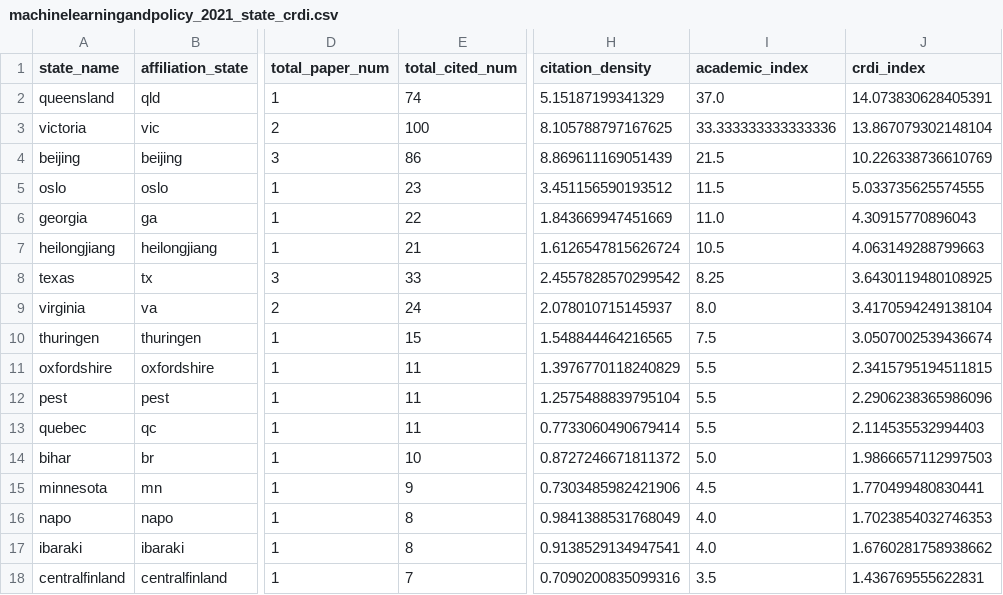
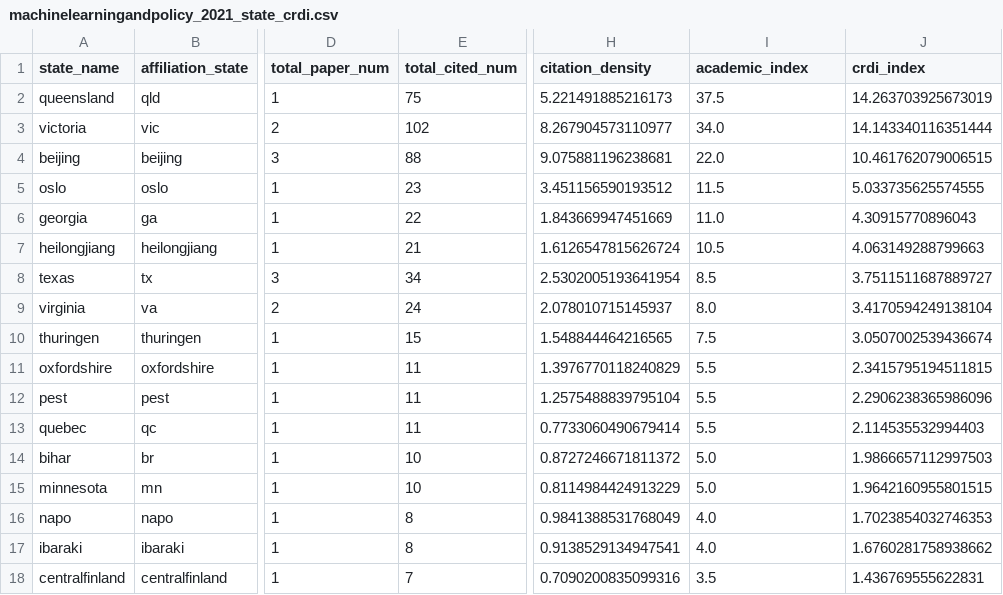
Before and after one commit to uchicago-2025-capp30122/30122-project-mapademic, a CSV file: data/output_data/state_crdi/machinelearningandpolicy_2021_state_crdi.csv, drawn as a sheet; only a part is shown, gaps mark what is left out; the diff names each change by its address in the sheet, - before the commit and + after, or states it on an @@ line.

```diff
--- a/data/output_data/state_crdi/machinelearningandpolicy_2021_state_crdi.csv
+++ b/data/output_data/state_crdi/machinelearningandpolicy_2021_state_crdi.csv
-E2 (total_cited_num): 74
+E2 (total_cited_num): 75
-H2 (citation_density): 5.15187199341329
+H2 (citation_density): 5.221491885216173
-I2 (academic_index): 37.0
+I2 (academic_index): 37.5
-J2 (crdi_index): 14.073830628405391
+J2 (crdi_index): 14.263703925673019
-E3 (total_cited_num): 100
+E3 (total_cited_num): 102
-H3 (citation_density): 8.105788797167625
+H3 (citation_density): 8.267904573110977
-I3 (academic_index): 33.333333333333336
+I3 (academic_index): 34.0
-J3 (crdi_index): 13.867079302148104
+J3 (crdi_index): 14.143340116351444
-E4 (total_cited_num): 86
+E4 (total_cited_num): 88
-H4 (citation_density): 8.869611169051439
+H4 (citation_density): 9.075881196238681
-I4 (academic_index): 21.5
+I4 (academic_index): 22.0
-J4 (crdi_index): 10.226338736610769
+J4 (crdi_index): 10.461762079006515
-E8 (total_cited_num): 33
+E8 (total_cited_num): 34
-H8 (citation_density): 2.4557828570299542
+H8 (citation_density): 2.5302005193641954
-I8 (academic_index): 8.25
+I8 (academic_index): 8.5
-J8 (crdi_index): 3.6430119480108925
+J8 (crdi_index): 3.7511511687889727
-E15 (total_cited_num): 9
+E15 (total_cited_num): 10
-H15 (citation_density): 0.7303485982421906
+H15 (citation_density): 0.8114984424913229
-I15 (academic_index): 4.5
+I15 (academic_index): 5.0
-J15 (crdi_index): 1.770499480830441
+J15 (crdi_index): 1.9642160955801515
```
Also changed, not shown: data/output_data/institutions/machinelearningandpolicy_2021_institution_citation.csv, data/output_data/institutions/machinelearningandpolicy_2022_institution_citation.csv, 30 other files.
